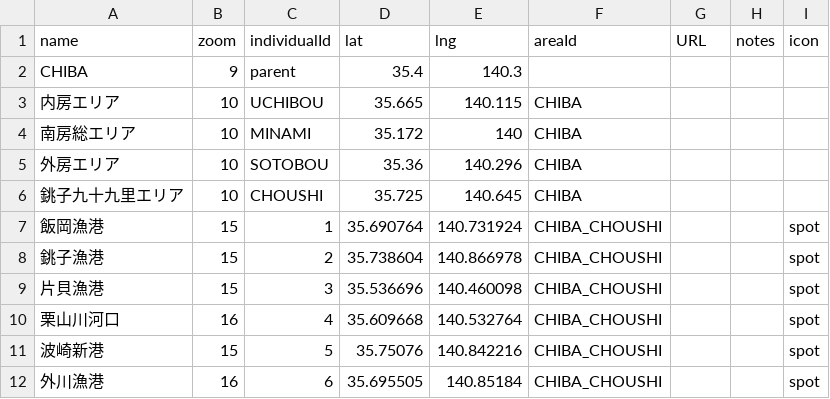
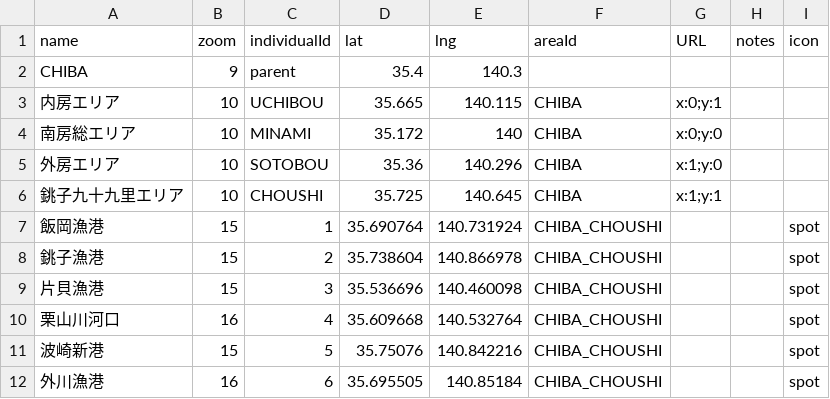
Before and after one commit to 4476barebare/MAP-, a CSV file: KANTO/CHIBA_location.csv, drawn as a sheet; only a part is shown.

Commit message:
Add files via upload

```diff
--- a/KANTO/CHIBA_location.csv
+++ b/KANTO/CHIBA_location.csv
@@ -2,6 +2,6 @@ name,zoom,individualId,lat,lng,areaId,URL,notes,icon
 CHIBA,9,parent,35.4,140.3,,,,
-内房エリア,10,UCHIBOU,35.665,140.115,CHIBA,,,
-南房総エリア,10,MINAMI,35.172,140,CHIBA,,,
-外房エリア,10,SOTOBOU,35.36,140.296,CHIBA,,,
-銚子九十九里エリア,10,CHOUSHI,35.725,140.645,CHIBA,,,
+内房エリア,10,UCHIBOU,35.665,140.115,CHIBA,x:0;y:1,,
+南房総エリア,10,MINAMI,35.172,140,CHIBA,x:0;y:0,,
+外房エリア,10,SOTOBOU,35.36,140.296,CHIBA,x:1;y:0,,
+銚子九十九里エリア,10,CHOUSHI,35.725,140.645,CHIBA,x:1;y:1,,
 飯岡漁港,15,1,35.690764,140.731924,CHIBA_CHOUSHI,,,spot
```
